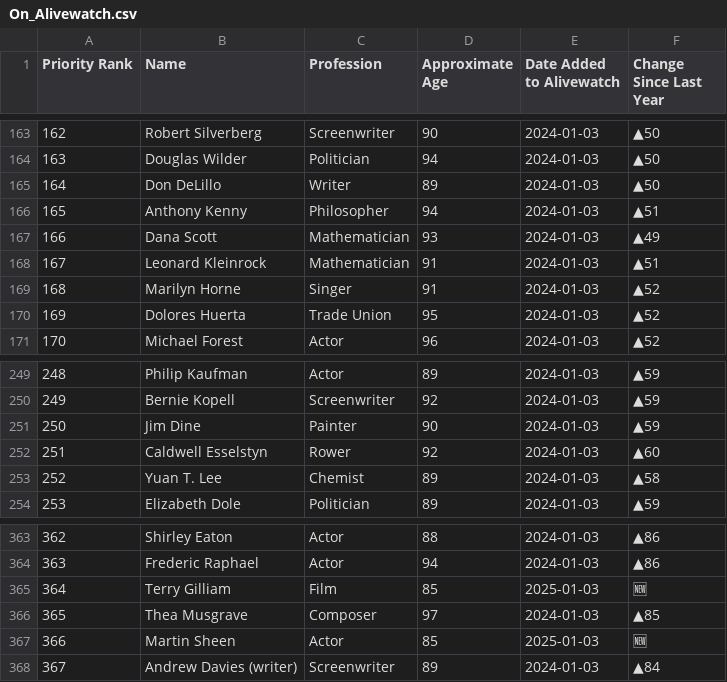
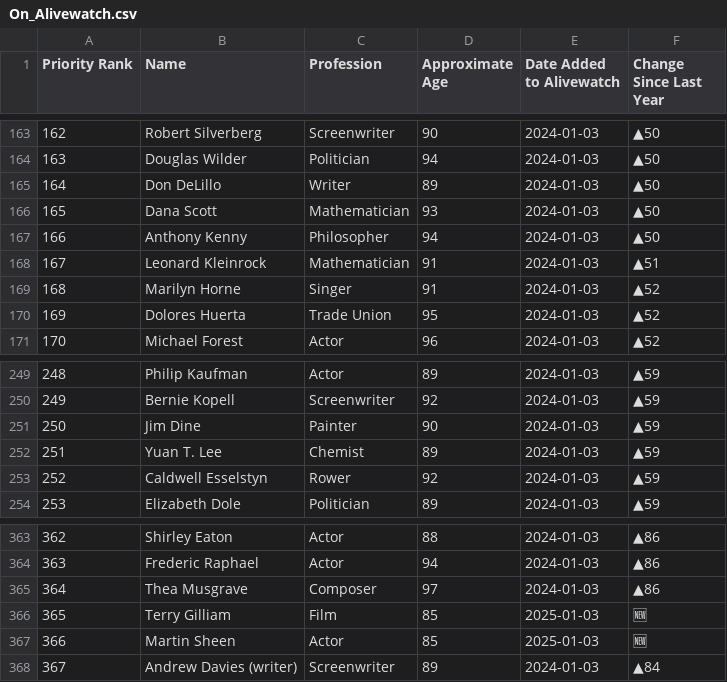
Before and after one commit to Viperiser/alivewatch, a CSV file: data/On_Alivewatch.csv, drawn as a sheet; only a part is shown, gaps mark what is left out; removed rows and columns are numbered as before the commit, all else as after; the diff names each change by its address in the sheet, - before the commit and + after, or states it on an @@ line.

```diff
--- a/data/On_Alivewatch.csv
+++ b/data/On_Alivewatch.csv
+row 166: 165 | Dana Scott | Mathematician | 93 | 2024-01-03 | ▲50
@@ column A (Priority Rank) renumbered between rows 167 and 366 @@
-F167 (Change Since Last Year): ▲51
+F167 (Change Since Last Year): ▲50
-row 167: 166 | Dana Scott | Mathematician | 93 | 2024-01-03 | ▲49
-row 252: 251 | Caldwell Esselstyn | Rower | 92 | 2024-01-03 | ▲60
-F252 (Change Since Last Year): ▲58
+F252 (Change Since Last Year): ▲59
+row 253: 252 | Caldwell Esselstyn | Rower | 92 | 2024-01-03 | ▲59
+row 365: 364 | Thea Musgrave | Composer | 97 | 2024-01-03 | ▲86
-row 366: 365 | Thea Musgrave | Composer | 97 | 2024-01-03 | ▲85
```
Also changed, not shown: 3 other files.
